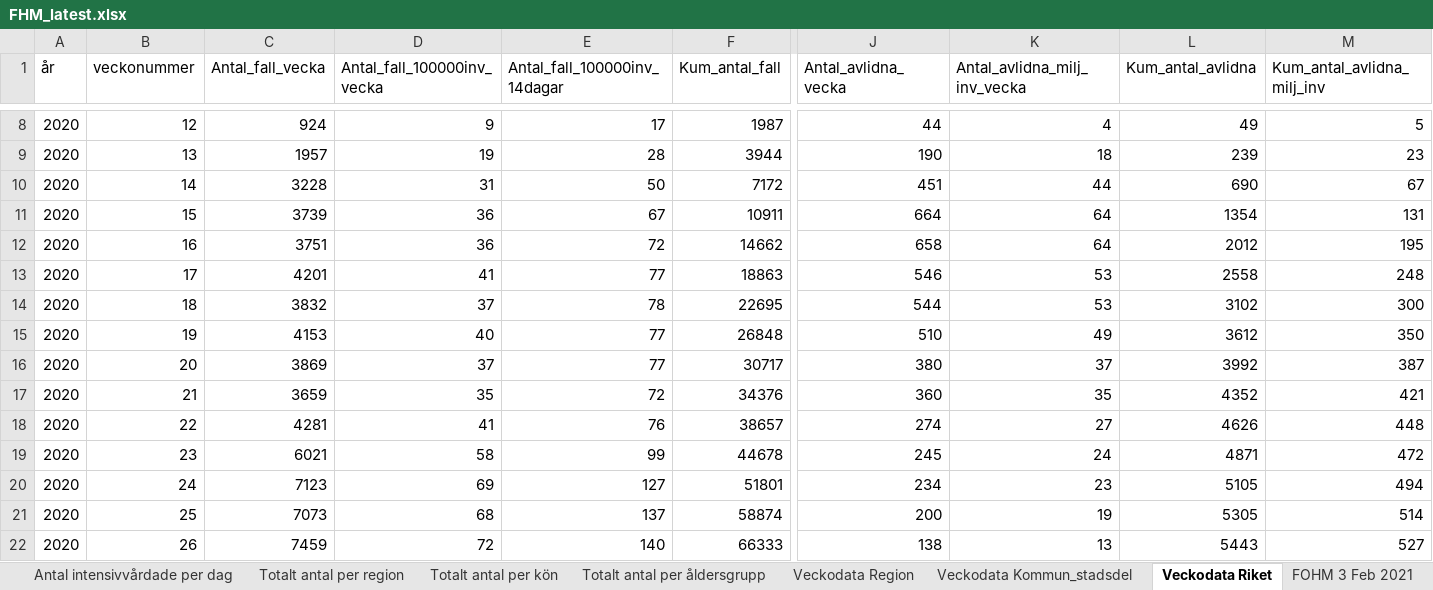
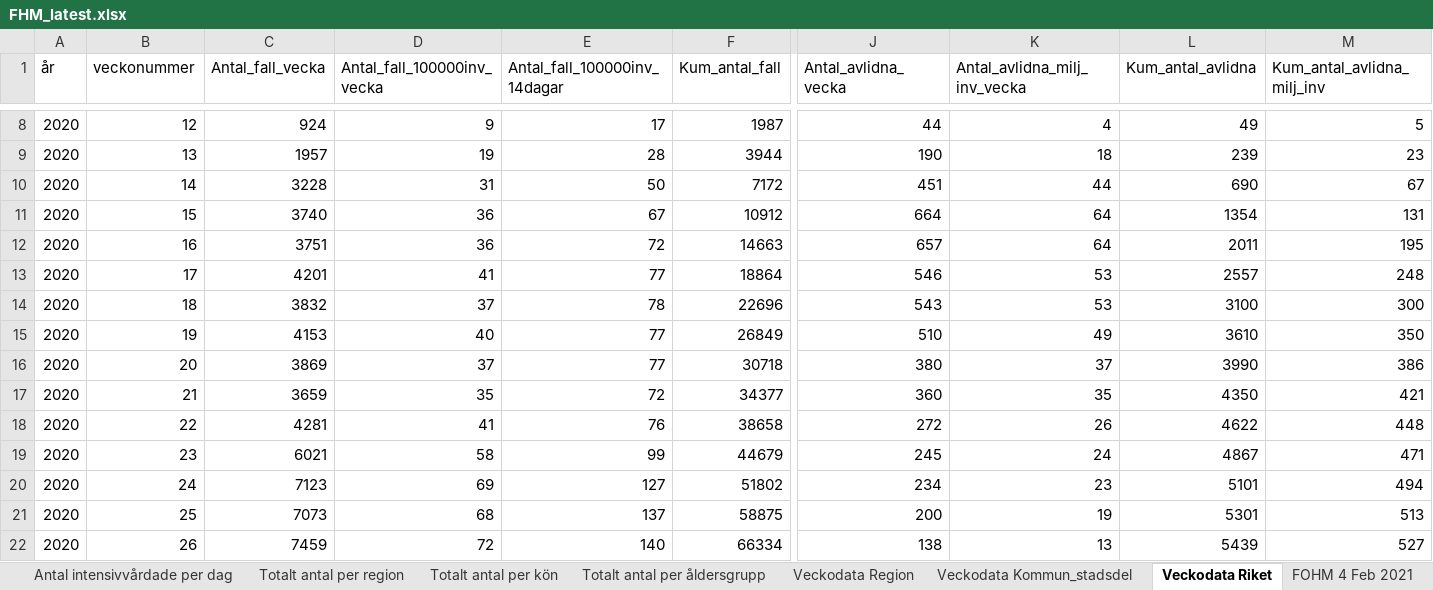
Before and after one commit to adamaltmejd/sse_cern, an Excel workbook: data/FHM/FHM_latest.xlsx, sheet Veckodata Riket, drawn as a sheet; only a part is shown, gaps mark what is left out; values as stored, in another font and other column widths than the file's, no borders; the diff covers the shown part only; the diff names each change by its address in the sheet, - before the commit and + after, or states it on an @@ line.

```diff
--- a/data/FHM/FHM_latest.xlsx (sheet Veckodata Riket)
+++ b/data/FHM/FHM_latest.xlsx (sheet Veckodata Riket)
-sheet tab: FOHM 3 Feb 2021
+sheet tab: FOHM 4 Feb 2021
-C11 (Antal_fall_vecka): 3739
+C11 (Antal_fall_vecka): 3740
-F11 (Kum_antal_fall): 10911
+F11 (Kum_antal_fall): 10912
-F12 (Kum_antal_fall): 14662
+F12 (Kum_antal_fall): 14663
-J12 (Antal_avlidna_vecka): 658
+J12 (Antal_avlidna_vecka): 657
-L12 (Kum_antal_avlidna): 2012
+L12 (Kum_antal_avlidna): 2011
-F13 (Kum_antal_fall): 18863
+F13 (Kum_antal_fall): 18864
-L13 (Kum_antal_avlidna): 2558
+L13 (Kum_antal_avlidna): 2557
-F14 (Kum_antal_fall): 22695
+F14 (Kum_antal_fall): 22696
-J14 (Antal_avlidna_vecka): 544
+J14 (Antal_avlidna_vecka): 543
-L14 (Kum_antal_avlidna): 3102
+L14 (Kum_antal_avlidna): 3100
-F15 (Kum_antal_fall): 26848
+F15 (Kum_antal_fall): 26849
-L15 (Kum_antal_avlidna): 3612
+L15 (Kum_antal_avlidna): 3610
-F16 (Kum_antal_fall): 30717
+F16 (Kum_antal_fall): 30718
-L16 (Kum_antal_avlidna): 3992
+L16 (Kum_antal_avlidna): 3990
-M16 (Kum_antal_avlidna_milj_inv): 387
+M16 (Kum_antal_avlidna_milj_inv): 386
-F17 (Kum_antal_fall): 34376
+F17 (Kum_antal_fall): 34377
-L17 (Kum_antal_avlidna): 4352
+L17 (Kum_antal_avlidna): 4350
-F18 (Kum_antal_fall): 38657
+F18 (Kum_antal_fall): 38658
-J18 (Antal_avlidna_vecka): 274
+J18 (Antal_avlidna_vecka): 272
-K18 (Antal_avlidna_milj_inv_vecka): 27
+K18 (Antal_avlidna_milj_inv_vecka): 26
-L18 (Kum_antal_avlidna): 4626
+L18 (Kum_antal_avlidna): 4622
-F19 (Kum_antal_fall): 44678
+F19 (Kum_antal_fall): 44679
-L19 (Kum_antal_avlidna): 4871
+L19 (Kum_antal_avlidna): 4867
-M19 (Kum_antal_avlidna_milj_inv): 472
+M19 (Kum_antal_avlidna_milj_inv): 471
-F20 (Kum_antal_fall): 51801
+F20 (Kum_antal_fall): 51802
-L20 (Kum_antal_avlidna): 5105
+L20 (Kum_antal_avlidna): 5101
-F21 (Kum_antal_fall): 58874
+F21 (Kum_antal_fall): 58875
-L21 (Kum_antal_avlidna): 5305
+L21 (Kum_antal_avlidna): 5301
-M21 (Kum_antal_avlidna_milj_inv): 514
+M21 (Kum_antal_avlidna_milj_inv): 513
-F22 (Kum_antal_fall): 66333
+F22 (Kum_antal_fall): 66334
-L22 (Kum_antal_avlidna): 5443
+L22 (Kum_antal_avlidna): 5439
```
Also changed, not shown: 1 added row and 87 edited cells elsewhere in this sheet, sheet Veckodata Kommun_stadsdel, sheet Veckodata Region, sheet Totalt antal per region, sheet Antal per dag region, sheet Antal avlidna per dag, sheet Totalt antal per åldersgrupp, 2 more sheets, 1 other file.
